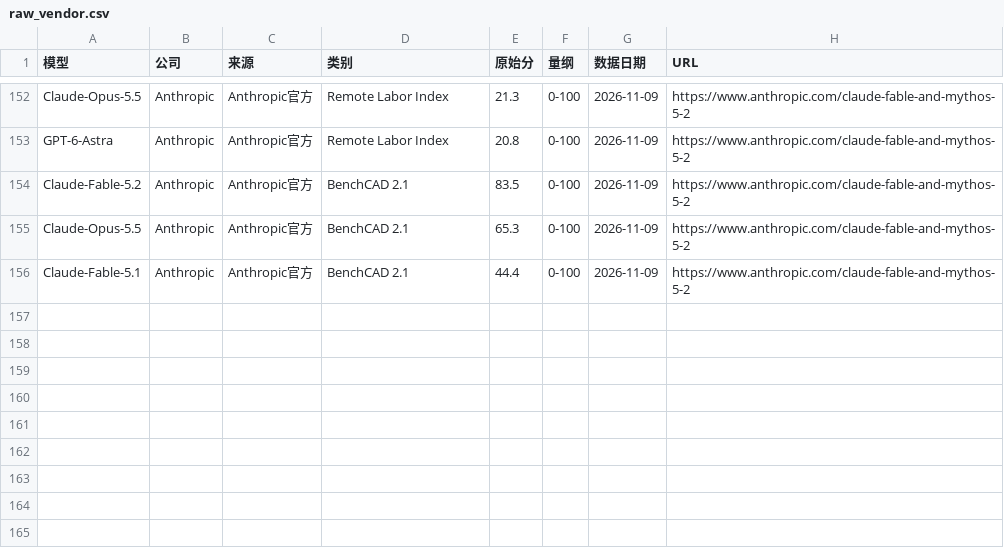
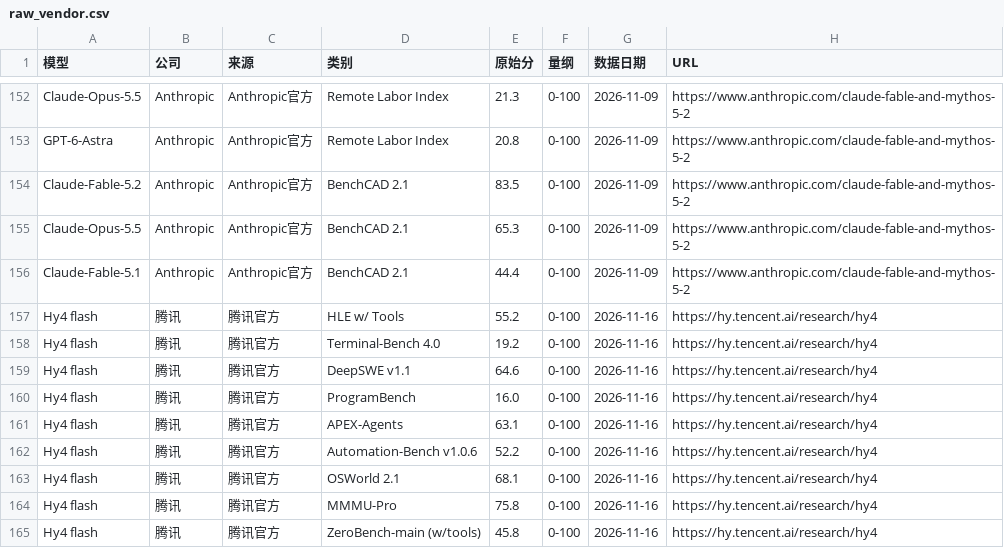
Before and after one commit to Brando-2077/model-radar, a CSV file: data/raw_vendor.csv, drawn as a sheet; only a part is shown, gaps mark what is left out; the diff names each change by its address in the sheet, - before the commit and + after, or states it on an @@ line.

```diff
--- a/data/raw_vendor.csv
+++ b/data/raw_vendor.csv
+row 157: Hy4 flash | 腾讯 | 腾讯官方 | HLE w/ Tools | 55.2 | 0-100 | 2026-11-16 | https://hy.tencent.ai/research/hy4
+row 158: Hy4 flash | 腾讯 | 腾讯官方 | Terminal-Bench 4.0 | 19.2 | 0-100 | 2026-11-16 | https://hy.tencent.ai/research/hy4
+row 159: Hy4 flash | 腾讯 | 腾讯官方 | DeepSWE v1.1 | 64.6 | 0-100 | 2026-11-16 | https://hy.tencent.ai/research/hy4
+row 160: Hy4 flash | 腾讯 | 腾讯官方 | ProgramBench | 16.0 | 0-100 | 2026-11-16 | https://hy.tencent.ai/research/hy4
+row 161: Hy4 flash | 腾讯 | 腾讯官方 | APEX-Agents | 63.1 | 0-100 | 2026-11-16 | https://hy.tencent.ai/research/hy4
+row 162: Hy4 flash | 腾讯 | 腾讯官方 | Automation-Bench v1.0.6 | 52.2 | 0-100 | 2026-11-16 | https://hy.tencent.ai/research/hy4
+row 163: Hy4 flash | 腾讯 | 腾讯官方 | OSWorld 2.1 | 68.1 | 0-100 | 2026-11-16 | https://hy.tencent.ai/research/hy4
+row 164: Hy4 flash | 腾讯 | 腾讯官方 | MMMU-Pro | 75.8 | 0-100 | 2026-11-16 | https://hy.tencent.ai/research/hy4
+row 165: Hy4 flash | 腾讯 | 腾讯官方 | ZeroBench-main (w/tools) | 45.8 | 0-100 | 2026-11-16 | https://hy.tencent.ai/research/hy4
```
Also changed, not shown: data/canon.csv, data/mapping.csv, 9 other files.
